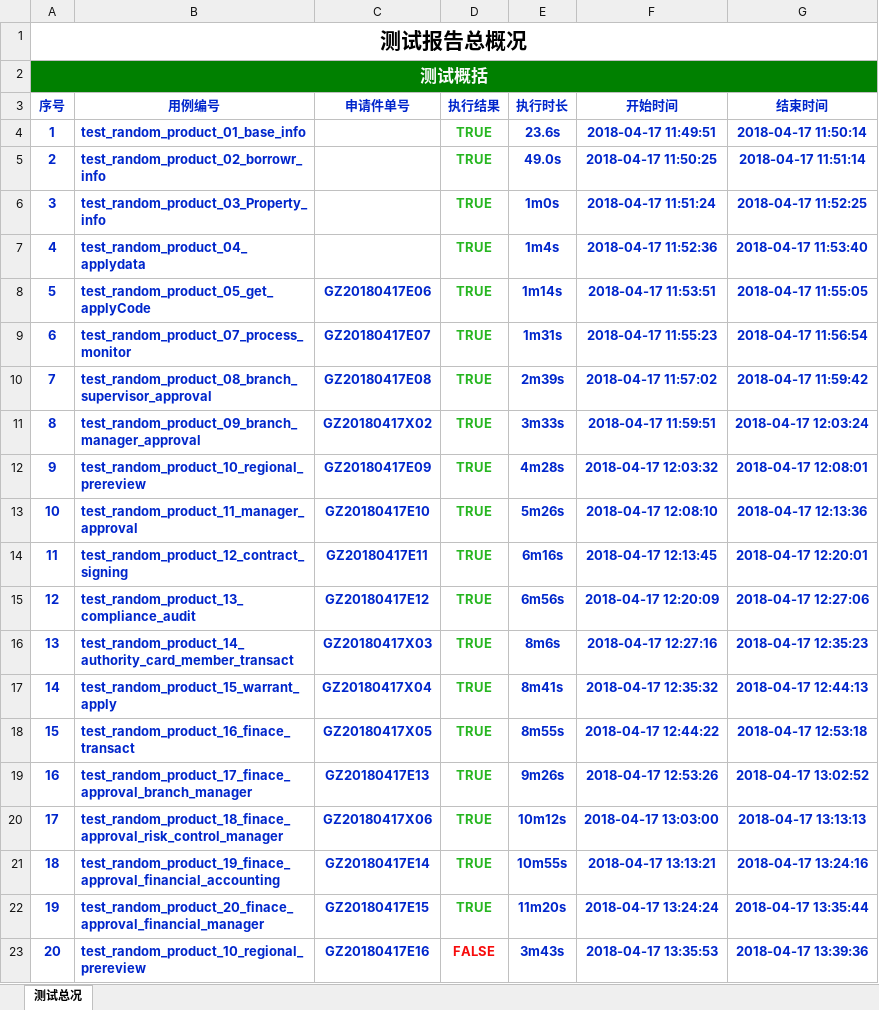
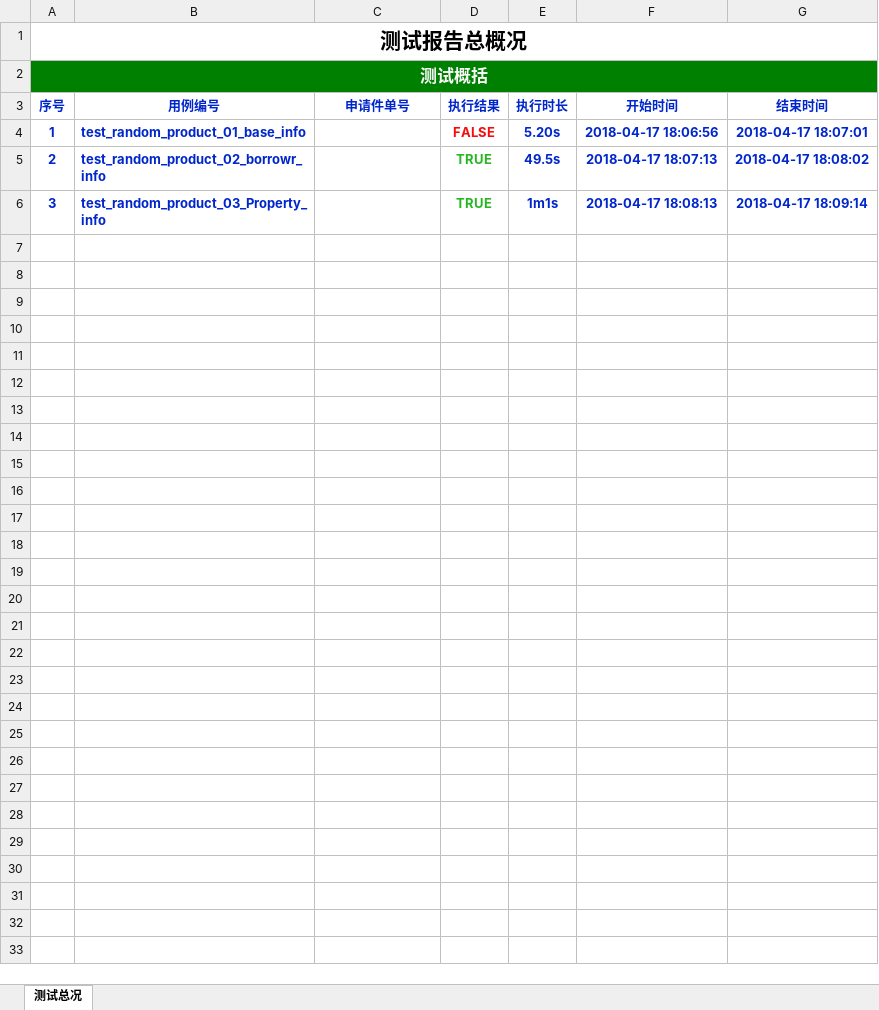
Before and after one commit to tevin-tan/HY3, an Excel workbook: report/report.xlsx, sheet 测试总况, drawn as a sheet; values as stored, in another font and other column widths than the file's, no borders; the diff names each change by its address in the sheet, - before the commit and + after, or states it on an @@ line.

```diff
--- a/report/report.xlsx (sheet 测试总况)
+++ b/report/report.xlsx (sheet 测试总况)
-D4 (执行结果): TRUE
+D4 (执行结果): FALSE
-D4 text colour: #27B621
+D4 text colour: #F70C0C
-E4 (执行时长): 23.6s
+E4 (执行时长): 5.20s
-F4 (开始时间): 2018-04-17 11:49:51
+F4 (开始时间): 2018-04-17 18:06:56
-G4 (结束时间): 2018-04-17 11:50:14
+G4 (结束时间): 2018-04-17 18:07:01
-E5 (执行时长): 49.0s
+E5 (执行时长): 49.5s
-F5 (开始时间): 2018-04-17 11:50:25
+F5 (开始时间): 2018-04-17 18:07:13
-G5 (结束时间): 2018-04-17 11:51:14
+G5 (结束时间): 2018-04-17 18:08:02
-E6 (执行时长): 1m0s
+E6 (执行时长): 1m1s
-F6 (开始时间): 2018-04-17 11:51:24
+F6 (开始时间): 2018-04-17 18:08:13
-G6 (结束时间): 2018-04-17 11:52:25
+G6 (结束时间): 2018-04-17 18:09:14
-row 7: 4 | test_random_product_04_applydata |  | TRUE | 1m4s | 2018-04-17 11:52:36 | 2018-04-17 11:53:40
-row 8: 5 | test_random_product_05_get_applyCode | GZ20180417E06 | TRUE | 1m14s | 2018-04-17 11:53:51 | 2018-04-17 11:55:05
-row 9: 6 | test_random_product_07_process_monitor | GZ20180417E07 | TRUE | 1m31s | 2018-04-17 11:55:23 | 2018-04-17 11:56:54
-row 10: 7 | test_random_product_08_branch_supervisor_approval | GZ20180417E08 | TRUE | 2m39s | 2018-04-17 11:57:02 | 2018-04-17 11:59:42
-row 11: 8 | test_random_product_09_branch_manager_approval | GZ20180417X02 | TRUE | 3m33s | 2018-04-17 11:59:51 | 2018-04-17 12:03:24
-row 12: 9 | test_random_product_10_regional_prereview | GZ20180417E09 | TRUE | 4m28s | 2018-04-17 12:03:32 | 2018-04-17 12:08:01
-row 13: 10 | test_random_product_11_manager_approval | GZ20180417E10 | TRUE | 5m26s | 2018-04-17 12:08:10 | 2018-04-17 12:13:36
-row 14: 11 | test_random_product_12_contract_signing | GZ20180417E11 | TRUE | 6m16s | 2018-04-17 12:13:45 | 2018-04-17 12:20:01
-row 15: 12 | test_random_product_13_compliance_audit | GZ20180417E12 | TRUE | 6m56s | 2018-04-17 12:20:09 | 2018-04-17 12:27:06
-row 16: 13 | test_random_product_14_authority_card_member_transact | GZ20180417X03 | TRUE | 8m6s | 2018-04-17 12:27:16 | 2018-04-17 12:35:23
-row 17: 14 | test_random_product_15_warrant_apply | GZ20180417X04 | TRUE | 8m41s | 2018-04-17 12:35:32 | 2018-04-17 12:44:13
-row 18: 15 | test_random_product_16_finace_transact | GZ20180417X05 | TRUE | 8m55s | 2018-04-17 12:44:22 | 2018-04-17 12:53:18
-row 19: 16 | test_random_product_17_finace_approval_branch_manager | GZ20180417E13 | TRUE | 9m26s | 2018-04-17 12:53:26 | 2018-04-17 13:02:52
-row 20: 17 | test_random_product_18_finace_approval_risk_control_manager | GZ20180417X06 | TRUE | 10m12s | 2018-04-17 13:03:00 | 2018-04-17 13:13:13
-row 21: 18 | test_random_product_19_finace_approval_financial_accounting | GZ20180417E14 | TRUE | 10m55s | 2018-04-17 13:13:21 | 2018-04-17 13:24:16
-row 22: 19 | test_random_product_20_finace_approval_financial_manager | GZ20180417E15 | TRUE | 11m20s | 2018-04-17 13:24:24 | 2018-04-17 13:35:44
-row 23: 20 | test_random_product_10_regional_prereview | GZ20180417E16 | FALSE | 3m43s | 2018-04-17 13:35:53 | 2018-04-17 13:39:36
```
Also changed, not shown: 3 other files.
